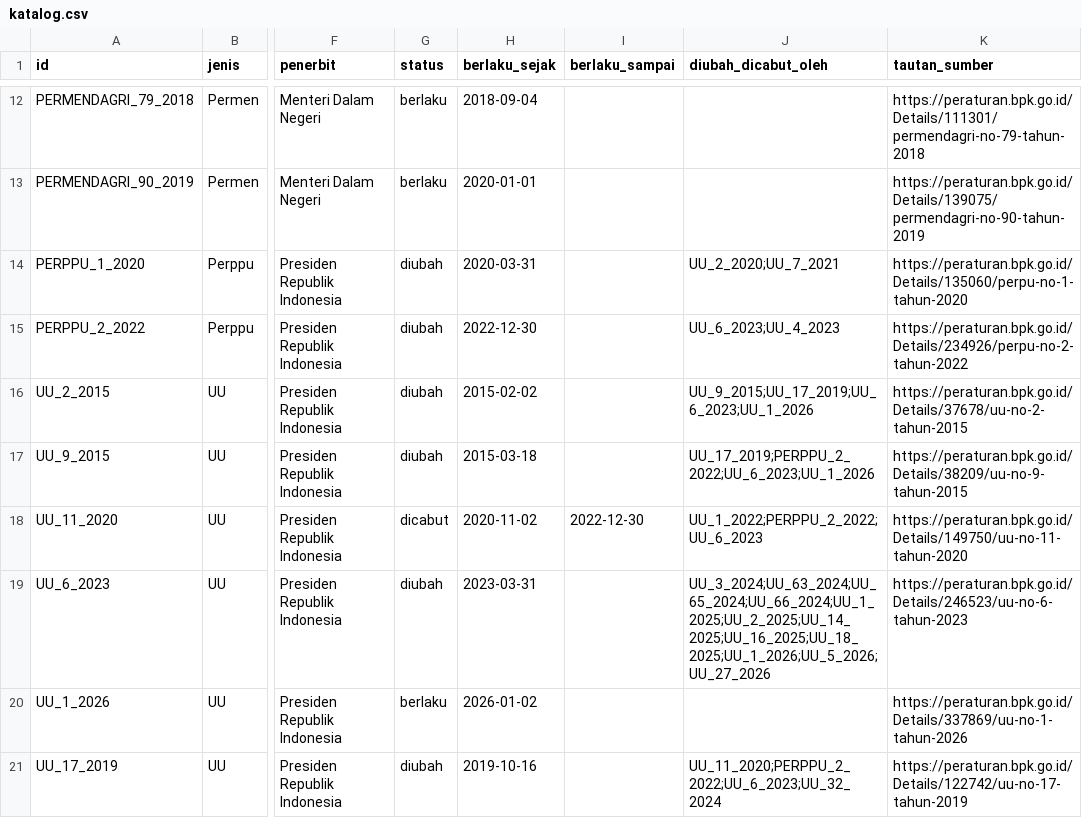
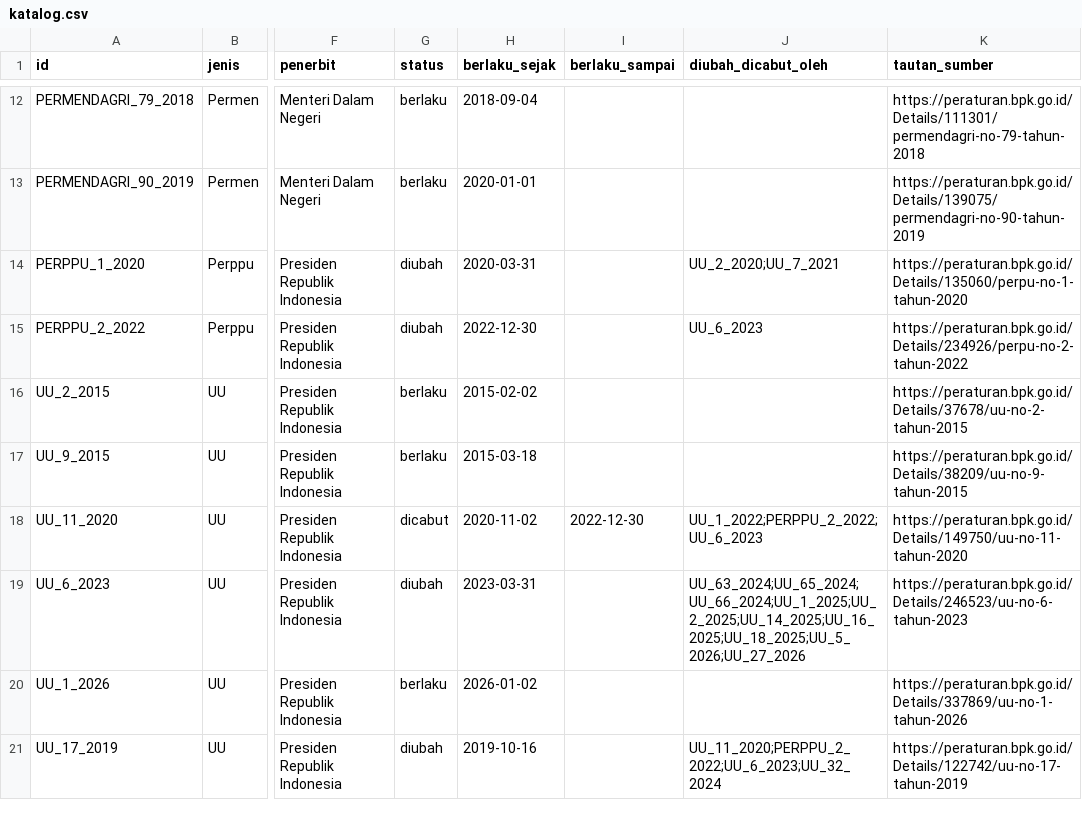
Before and after one commit to primaditra/korpus-pusat, a CSV file: katalog.csv, drawn as a sheet; only a part is shown, gaps mark what is left out; the diff covers the shown part only; the diff names each change by its address in the sheet, - before the commit and + after, or states it on an @@ line.

```diff
--- a/katalog.csv
+++ b/katalog.csv
-J15 (diubah_dicabut_oleh): UU_6_2023;UU_4_2023
+J15 (diubah_dicabut_oleh): UU_6_2023
-G16:G17 (status): diubah
+G16:G17 (status): berlaku
-J16 (diubah_dicabut_oleh): UU_9_2015;UU_17_2019;UU_6_2023;UU_1_2026
+J16 (diubah_dicabut_oleh): (empty)
-J17 (diubah_dicabut_oleh): UU_17_2019;PERPPU_2_2022;UU_6_2023;UU_1_2026
+J17 (diubah_dicabut_oleh): (empty)
-J19 (diubah_dicabut_oleh): UU_3_2024;UU_63_2024;UU_65_2024;UU_66_2024;UU_1_2025;UU_2_2025;UU_14_2025;UU_16_2025;UU_18_2025;UU_1_2026;UU_5_2026;UU_27_2026
+J19 (diubah_dicabut_oleh): UU_63_2024;UU_65_2024;UU_66_2024;UU_1_2025;UU_2_2025;UU_14_2025;UU_16_2025;UU_18_2025;UU_5_2026;UU_27_2026
```
Also changed, not shown: 12 edited cells elsewhere in this file.
